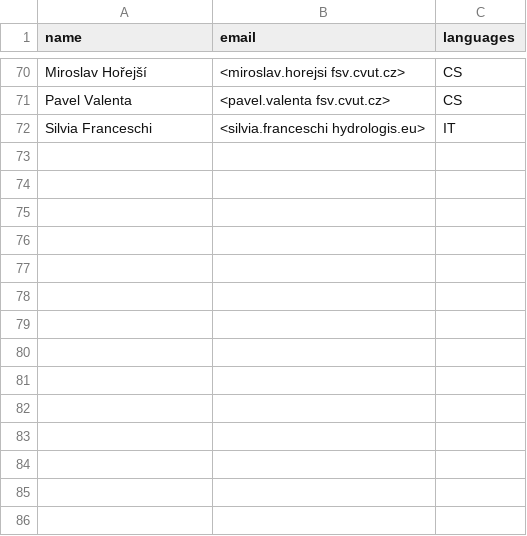
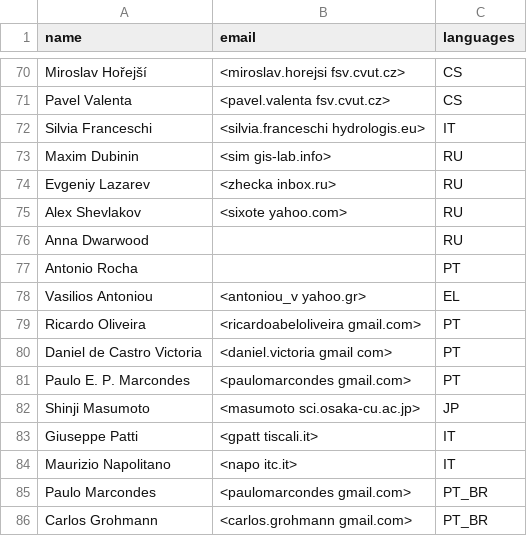
Before and after one commit to grass-svn2git/grass, a CSV file: translators.csv, drawn as a sheet; only a part is shown, gaps mark what is left out.

Commit message:
add some missing translators
git-svn-id: https://svn.osgeo.org/grass/grass/trunk@51879 15284696-431f-4ddb-bdfa-cd5b030d7da7

```diff
--- a/translators.csv
+++ b/translators.csv
@@ -72 +72,15 @@ Pavel Valenta,<pavel.valenta fsv.cvut.cz>,CS
 Silvia Franceschi,<silvia.franceschi hydrologis.eu>,IT
+Maxim Dubinin,<sim gis-lab.info>,RU
+Evgeniy Lazarev,<zhecka inbox.ru>,RU
+Alex Shevlakov,<sixote yahoo.com>,RU
+Anna Dwarwood,,RU
+Antonio Rocha,,PT
+Vasilios Antoniou,<antoniou_v yahoo.gr>,EL
+Ricardo Oliveira,<ricardoabeloliveira gmail.com>,PT
+Daniel de Castro Victoria,<daniel.victoria gmail com>,PT
+Paulo E. P. Marcondes,<paulomarcondes gmail.com>,PT
+Shinji Masumoto,<masumoto sci.osaka-cu.ac.jp>,JP
+Giuseppe Patti,<gpatt tiscali.it>,IT
+Maurizio Napolitano,<napo itc.it>,IT
+Paulo Marcondes,<paulomarcondes gmail.com>,PT_BR
+Carlos Grohmann,<carlos.grohmann gmail.com>,PT_BR
```
